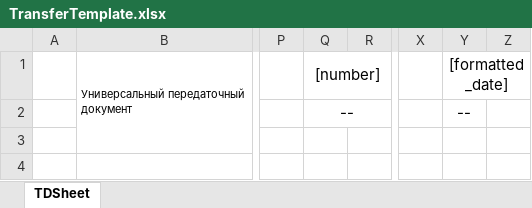
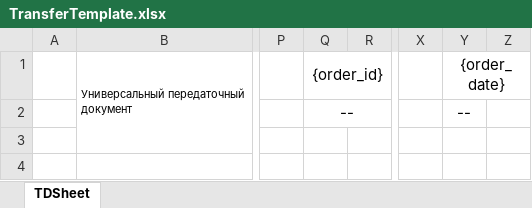
Before and after one commit to Brainor-corp/bsd, an Excel workbook: public/templates/TransferTemplate.xlsx, sheet TDSheet, drawn as a sheet; only a part is shown, gaps mark what is left out; values as stored, in another font and other column widths than the file's, no borders; the diff names each change by its address in the sheet, - before the commit and + after, or states it on an @@ line.

```diff
--- a/public/templates/TransferTemplate.xlsx (sheet TDSheet)
+++ b/public/templates/TransferTemplate.xlsx (sheet TDSheet)
-Q1: [number]
+Q1: {order_id}
-Y1: [formatted_date]
+Y1: {order_date}
```
Also changed, not shown: public/templates/InvoiceTemplate.xlsx, public/templates/ReceiptTemplate.xlsx, 7 other files.
